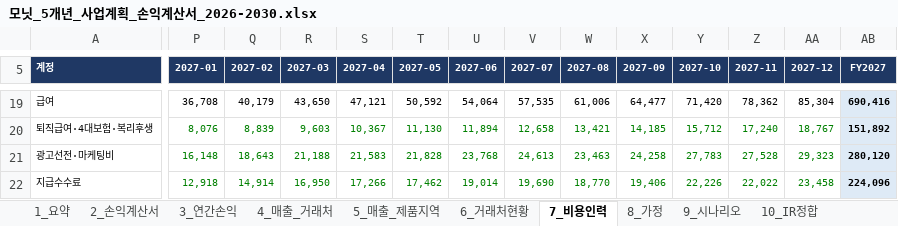
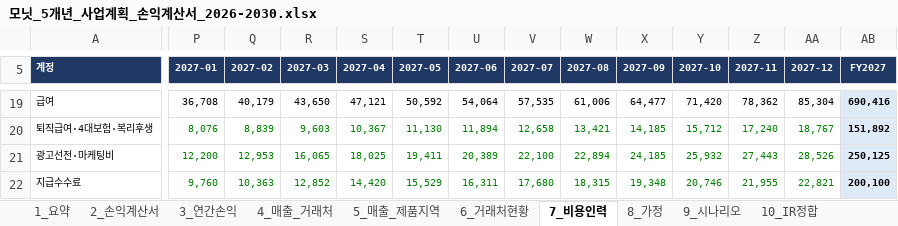
Before and after one commit to tonypark-del/tonyparkmacbookpro, an Excel workbook: 모닛_5개년_사업계획_손익계산서_2026-2030.xlsx, sheet 7_비용인력, drawn as a sheet; only a part is shown, gaps mark what is left out; values as stored, in another font and other column widths than the file's, no borders; the diff covers the shown part only; the diff names each change by its address in the sheet, - before the commit and + after, or states it on an @@ line.

```diff
--- a/모닛_5개년_사업계획_손익계산서_2026-2030.xlsx (sheet 7_비용인력)
+++ b/모닛_5개년_사업계획_손익계산서_2026-2030.xlsx (sheet 7_비용인력)
-P21 (2027-01): 16,148
+P21 (2027-01): 12,200
-Q21 (2027-02): 18,643
+Q21 (2027-02): 12,953
-R21 (2027-03): 21,188
+R21 (2027-03): 16,065
-S21 (2027-04): 21,583
+S21 (2027-04): 18,025
-T21 (2027-05): 21,828
+T21 (2027-05): 19,411
-U21 (2027-06): 23,768
+U21 (2027-06): 20,389
-V21 (2027-07): 24,613
+V21 (2027-07): 22,100
-W21 (2027-08): 23,463
+W21 (2027-08): 22,894
-X21 (2027-09): 24,258
+X21 (2027-09): 24,185
-Y21 (2027-10): 27,783
+Y21 (2027-10): 25,932
-Z21 (2027-11): 27,528
+Z21 (2027-11): 27,443
-AA21 (2027-12): 29,323
+AA21 (2027-12): 28,526
-AB21 (FY2027): 280,120
+AB21 (FY2027): 250,125
-P22 (2027-01): 12,918
+P22 (2027-01): 9,760
-Q22 (2027-02): 14,914
+Q22 (2027-02): 10,363
-R22 (2027-03): 16,950
+R22 (2027-03): 12,852
-S22 (2027-04): 17,266
+S22 (2027-04): 14,420
-T22 (2027-05): 17,462
+T22 (2027-05): 15,529
-U22 (2027-06): 19,014
+U22 (2027-06): 16,311
-V22 (2027-07): 19,690
+V22 (2027-07): 17,680
-W22 (2027-08): 18,770
+W22 (2027-08): 18,315
-X22 (2027-09): 19,406
+X22 (2027-09): 19,348
-Y22 (2027-10): 22,226
+Y22 (2027-10): 20,746
-Z22 (2027-11): 22,022
+Z22 (2027-11): 21,955
-AA22 (2027-12): 23,458
+AA22 (2027-12): 22,821
-AB22 (FY2027): 224,096
+AB22 (FY2027): 200,100
```
Also changed, not shown: 155 edited cells elsewhere in this sheet, sheet 2_손익계산서, sheet 5_매출_제품지역, sheet 4_매출_거래처, sheet 10_IR정합, sheet 3_연간손익, sheet 1_요약, 4 more sheets, formulas that keep their value, hidden cells.
